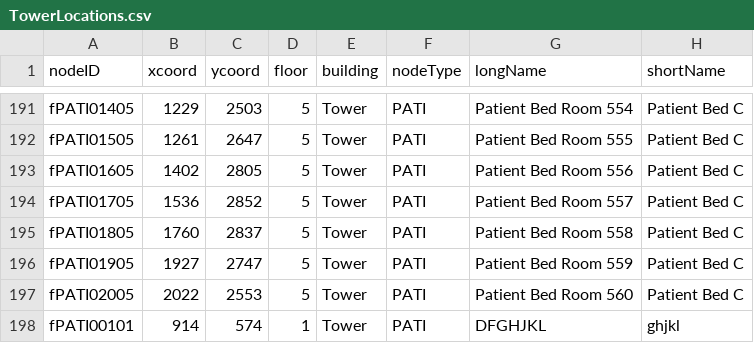
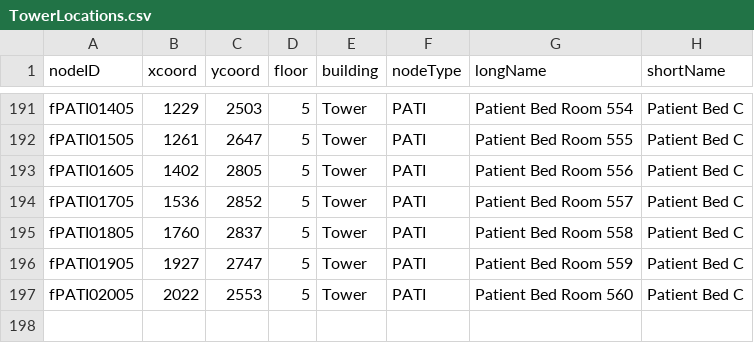
Before and after one commit to CS3733-D22-Team-F/ferocious-furrets, a CSV file: ProtoypeF/src/main/resources/edu/wpi/cs3733/D22/teamF/csv/TowerLocations.csv, drawn as a sheet; only a part is shown, gaps mark what is left out; the diff names each change by its address in the sheet, - before the commit and + after, or states it on an @@ line.

```diff
--- a/ProtoypeF/src/main/resources/edu/wpi/cs3733/D22/teamF/csv/TowerLocations.csv
+++ b/ProtoypeF/src/main/resources/edu/wpi/cs3733/D22/teamF/csv/TowerLocations.csv
-row 198: fPATI00101 | 914 | 574 | 1 | Tower | PATI | DFGHJKL | ghjkl
```
Also changed, not shown: 3 other files.
